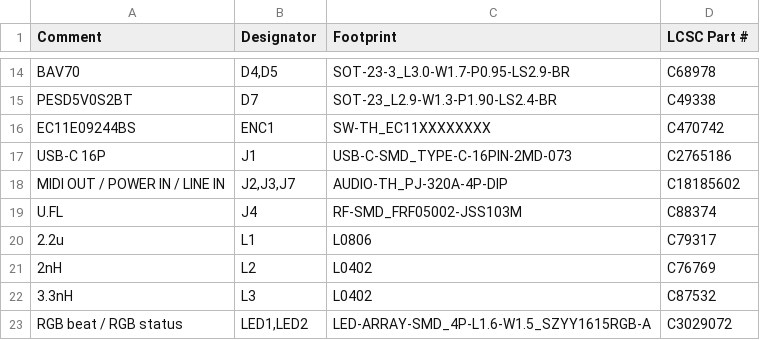
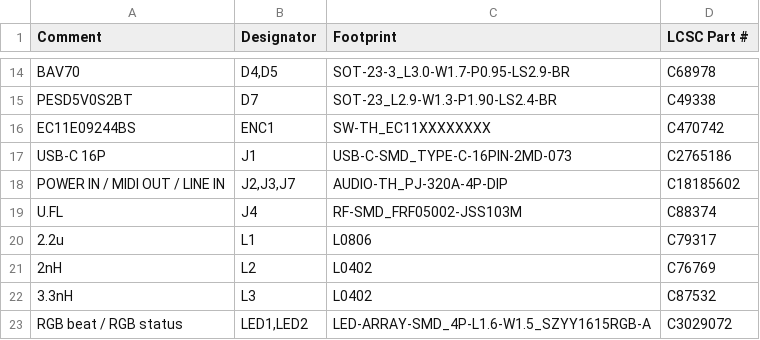
Before and after one commit to w0ts/jank, a CSV file: hardware/mini2/fab/bom.csv, drawn as a sheet; only a part is shown, gaps mark what is left out.

Commit message:
feat(mini2.2): stage 1b - DNP twin pads across the six LED resistors, GPIO0 strap checked, through-hole prices and routes in cost.md
RT40..RT45: bare 0603 pad pairs in parallel with R40..R45 (as optimist's sd-board twins), out of BOM/CPL. R46/R47/C40/C41 0.2 mm off the encoder's courtyard (KiCad DRC had let 0.05 mm touches through). BOOT net = U1.5, R16, ENC1.D only. make_assembly.py: tht / tht_joints; cost.py: JLC hand-solder (175.01 for 10, Standard 198.99) vs user solders (140.74 + 21.34 parts). README: connector table (USB-C THT option not a drop-in, u.FL SMD only, RST THT options). ERC 0 errors, check_nets 346 pads 0 problems, no new courtyard overlap.

```diff
--- a/hardware/mini2/fab/bom.csv
+++ b/hardware/mini2/fab/bom.csv
@@ -17,3 +17,3 @@
 "USB-C 16P","J1","USB-C-SMD_TYPE-C-16PIN-2MD-073","C2765186"
-"MIDI OUT / POWER IN / LINE IN","J2,J3,J7","AUDIO-TH_PJ-320A-4P-DIP","C18185602"
+"POWER IN / MIDI OUT / LINE IN","J2,J3,J7","AUDIO-TH_PJ-320A-4P-DIP","C18185602"
 "U.FL","J4","RF-SMD_FRF05002-JSS103M","C88374"
```
Also changed, not shown: hardware/mini2/fab/cpl.csv, 17 other files.
